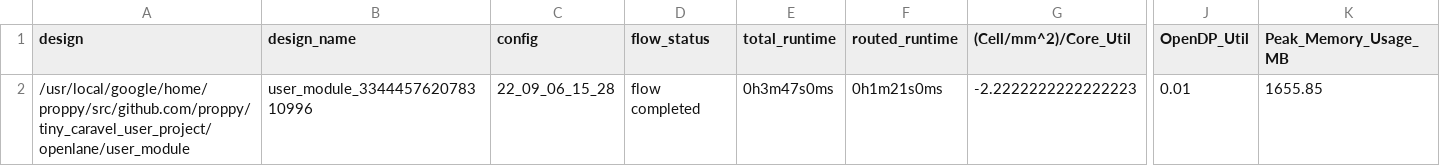
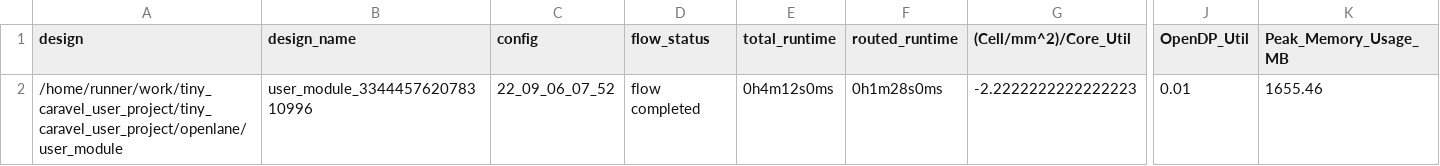
Before and after one commit to proppy/tiny_user_project, a CSV file: signoff/user_module/metrics.csv, drawn as a sheet; only a part is shown, gaps mark what is left out; the diff names each change by its address in the sheet, - before the commit and + after, or states it on an @@ line.

Commit message:
harden project [skip ci]

```diff
--- a/signoff/user_module/metrics.csv
+++ b/signoff/user_module/metrics.csv
-A2 (design): /usr/local/google/home/proppy/src/github.com/proppy/tiny_caravel_user_project/openlane/user_module
+A2 (design): /home/runner/work/tiny_caravel_user_project/tiny_caravel_user_project/openlane/user_module
-C2 (config): 22_09_06_15_28
+C2 (config): 22_09_06_07_52
-E2 (total_runtime): 0h3m47s0ms
+E2 (total_runtime): 0h4m12s0ms
-F2 (routed_runtime): 0h1m21s0ms
+F2 (routed_runtime): 0h1m28s0ms
-K2 (Peak_Memory_Usage_MB): 1655.85
+K2 (Peak_Memory_Usage_MB): 1655.46
```
Also changed, not shown: signoff/user_project_wrapper/metrics.csv, 10 other files.
